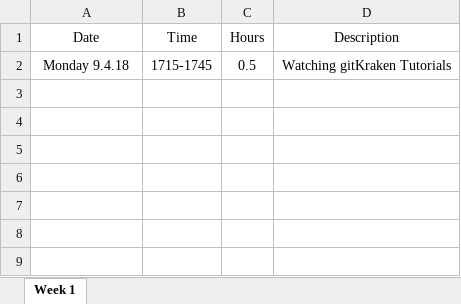
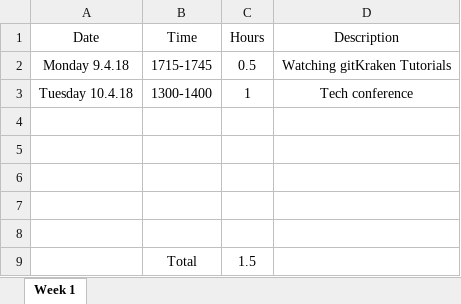
Before and after one commit to xolopx/donutsTick, an Excel workbook: TimetrackingTom.xlsx, sheet Week 1, drawn as a sheet; values as stored, in another font and other column widths than the file's, no borders; table styles not drawn; the diff names each change by its address in the sheet, - before the commit and + after, or states it on an @@ line.

Commit message:
Updated timetrack

```diff
--- a/TimetrackingTom.xlsx (sheet Week 1)
+++ b/TimetrackingTom.xlsx (sheet Week 1)
+row 3: Tuesday 10.4.18 | 1300-1400 | 1 | Tech conference
+row 4: (empty)
+row 5: (empty)
+row 6: (empty)
+row 7: (empty)
+row 8: (empty)
+row 9:  | Total | 1.5
```
